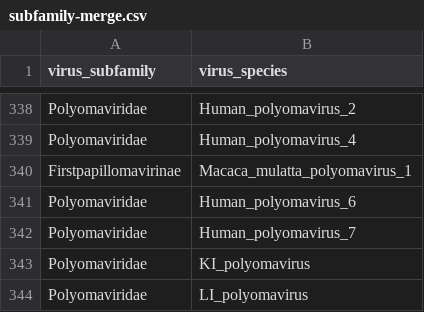
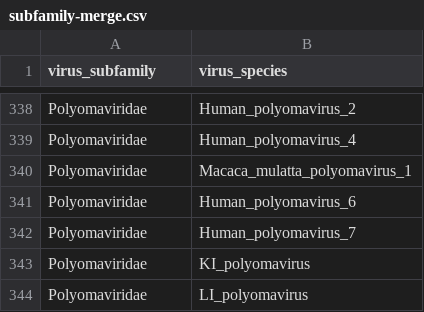
Before and after one commit to brooklabteam/bat-Virscan-public, a CSV file: working-data/subfamily-merge.csv, drawn as a sheet; only a part is shown, gaps mark what is left out; the diff covers the shown part only.

```diff
--- a/working-data/subfamily-merge.csv
+++ b/working-data/subfamily-merge.csv
@@ -339,3 +339,3 @@ Polyomaviridae,Human_polyomavirus_2
 Polyomaviridae,Human_polyomavirus_4
-Firstpapillomavirinae,Macaca_mulatta_polyomavirus_1
+Polyomaviridae,Macaca_mulatta_polyomavirus_1
 Polyomaviridae,Human_polyomavirus_6
```
Also changed, not shown: 18 edited cells elsewhere in this file, 7 other files.
